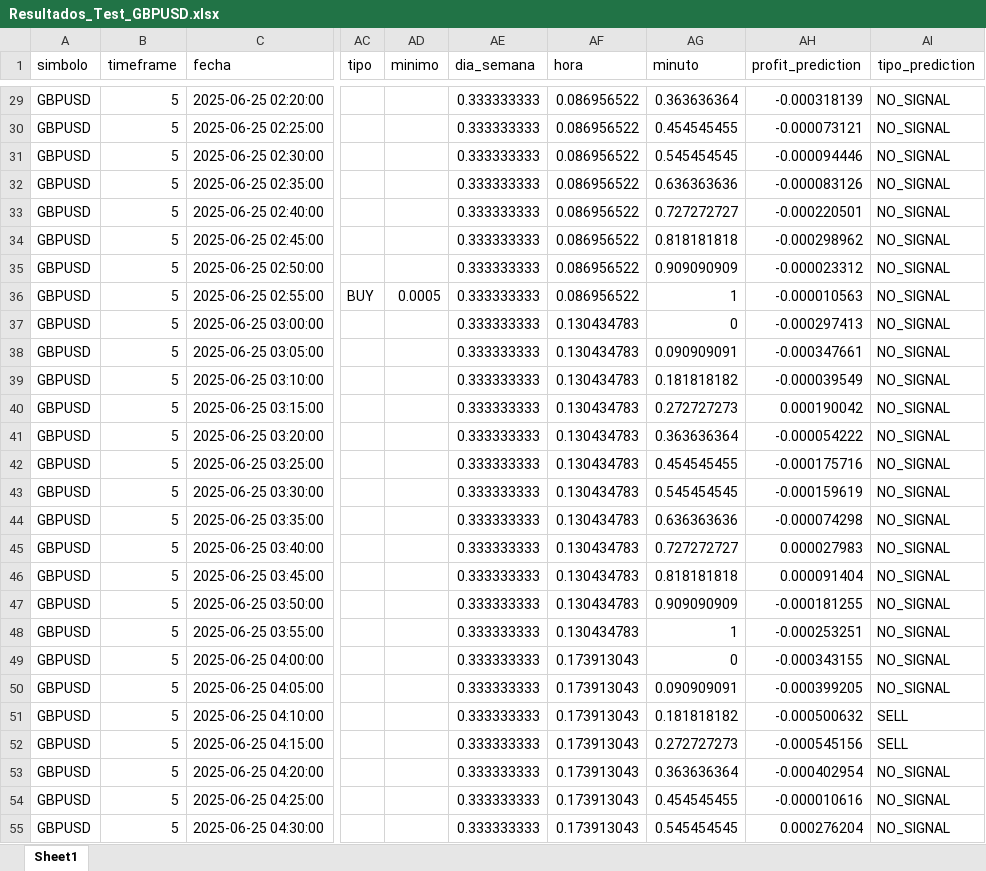
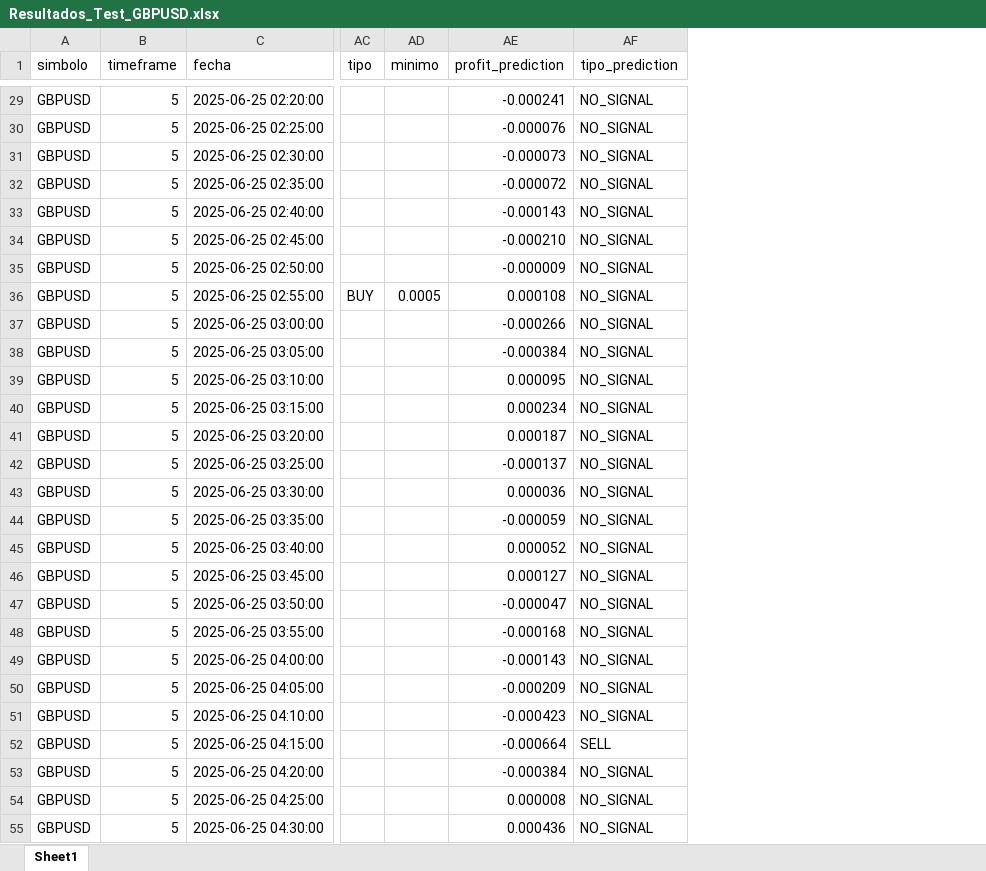
Before and after one commit to DanielaOrellanaS/ModelPrPth, an Excel workbook: Predicciones/Resultados_Test_GBPUSD.xlsx, sheet Sheet1, drawn as a sheet; only a part is shown, gaps mark what is left out; values as stored, in another font and other column widths than the file's, no cell formats; removed rows and columns are numbered as before the commit, all else as after; the diff covers the shown part only; the diff names each change by its address in the sheet, - before the commit and + after, or states it on an @@ line.

```diff
--- a/Predicciones/Resultados_Test_GBPUSD.xlsx (sheet Sheet1)
+++ b/Predicciones/Resultados_Test_GBPUSD.xlsx (sheet Sheet1)
-column AE (dia_semana), rows 29-55: all 0.333333333
-column AF (hora), rows 29-55: 0.086956522 | 0.086956522 | 0.086956522 | 0.086956522 | 0.086956522 | 0.086956522 | 0.086956522 | 0.086956522 | 0.130434783 | 0.130434783 | 0.130434783 | 0.130434783 | 0.130434783 | 0.130434783 | 0.130434783 | 0.130434783 | 0.130434783 | 0.130434783 | 0.130434783 | 0.130434783 | 0.173913043 | 0.173913043 | 0.173913043 | 0.173913043 | 0.173913043 | 0.173913043 | 0.173913043
-column AG (minuto), rows 29-55: 0.363636364 | 0.454545455 | 0.545454545 | 0.636363636 | 0.727272727 | 0.818181818 | 0.909090909 | 1 | 0 | 0.090909091 | 0.181818182 | 0.272727273 | 0.363636364 | 0.454545455 | 0.545454545 | 0.636363636 | 0.727272727 | 0.818181818 | 0.909090909 | 1 | 0 | 0.090909091 | 0.181818182 | 0.272727273 | 0.363636364 | 0.454545455 | 0.545454545
-AE29 (profit_prediction): -0.000318139
+AE29 (profit_prediction): -0.000241
-AE30 (profit_prediction): -0.000073121
+AE30 (profit_prediction): -0.000076
-AE31 (profit_prediction): -0.000094446
+AE31 (profit_prediction): -0.000073
-AE32 (profit_prediction): -0.000083126
+AE32 (profit_prediction): -0.000072
-AE33 (profit_prediction): -0.000220501
+AE33 (profit_prediction): -0.000143
-AE34 (profit_prediction): -0.000298962
+AE34 (profit_prediction): -0.000210
-AE35 (profit_prediction): -0.000023312
+AE35 (profit_prediction): -0.000009
-AE36 (profit_prediction): -0.000010563
+AE36 (profit_prediction): 0.000108
-AE37 (profit_prediction): -0.000297413
+AE37 (profit_prediction): -0.000266
-AE38 (profit_prediction): -0.000347661
+AE38 (profit_prediction): -0.000384
-AE39 (profit_prediction): -0.000039549
+AE39 (profit_prediction): 0.000095
-AE40 (profit_prediction): 0.000190042
+AE40 (profit_prediction): 0.000234
-AE41 (profit_prediction): -0.000054222
+AE41 (profit_prediction): 0.000187
-AE42 (profit_prediction): -0.000175716
+AE42 (profit_prediction): -0.000137
-AE43 (profit_prediction): -0.000159619
+AE43 (profit_prediction): 0.000036
-AE44 (profit_prediction): -0.000074298
+AE44 (profit_prediction): -0.000059
-AE45 (profit_prediction): 0.000027983
+AE45 (profit_prediction): 0.000052
-AE46 (profit_prediction): 0.000091404
+AE46 (profit_prediction): 0.000127
-AE47 (profit_prediction): -0.000181255
+AE47 (profit_prediction): -0.000047
-AE48 (profit_prediction): -0.000253251
+AE48 (profit_prediction): -0.000168
-AE49 (profit_prediction): -0.000343155
+AE49 (profit_prediction): -0.000143
-AE50 (profit_prediction): -0.000399205
+AE50 (profit_prediction): -0.000209
-AE51 (profit_prediction): -0.000500632
+AE51 (profit_prediction): -0.000423
-AF51 (tipo_prediction): SELL
+AF51 (tipo_prediction): NO_SIGNAL
-AE52 (profit_prediction): -0.000545156
+AE52 (profit_prediction): -0.000664
-AE53 (profit_prediction): -0.000402954
+AE53 (profit_prediction): -0.000384
-AE54 (profit_prediction): -0.000010616
+AE54 (profit_prediction): 0.000008
-AE55 (profit_prediction): 0.000276204
+AE55 (profit_prediction): 0.000436
```
Also changed, not shown: 223 edited cells elsewhere in this sheet, cell formats, DataFiles/Data_EURUSD_Test.xlsx, Predicciones/Resultados_Test_AUDUSD.xlsx, 16 other files.
